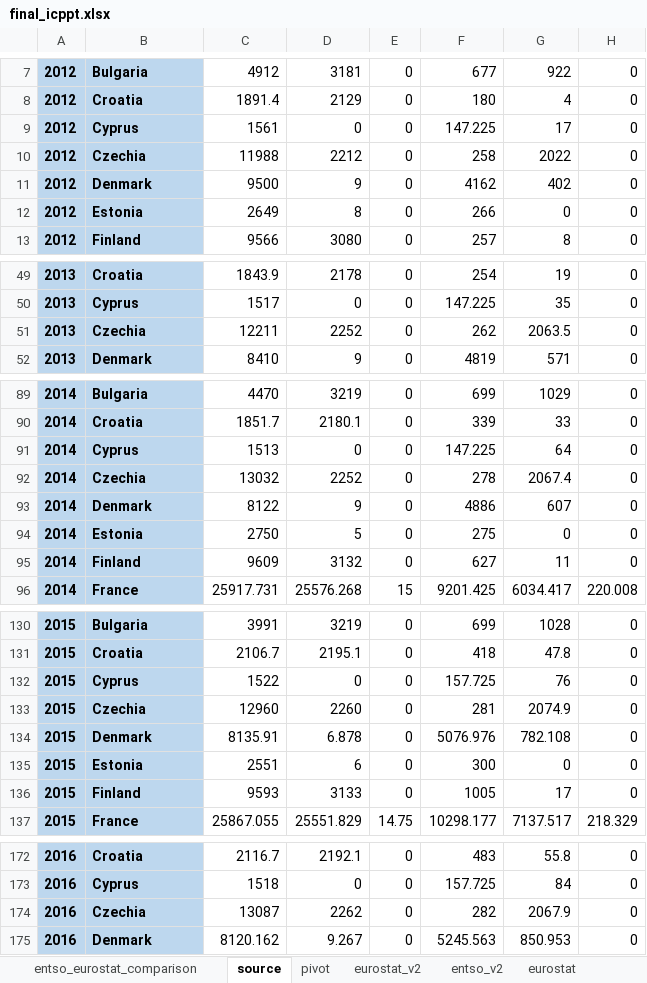
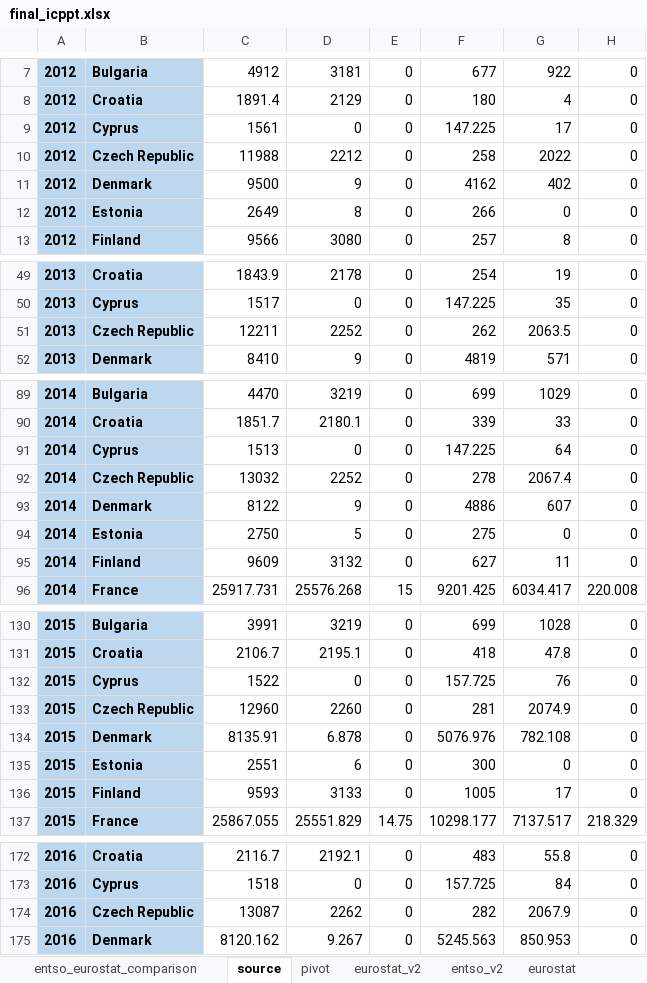
Before and after one commit to valentin-daab/artemis-tutored-project, an Excel workbook: final_icppt.xlsx, sheet source, drawn as a sheet; only a part is shown, gaps mark what is left out; values as stored, in another font and other column widths than the file's, no borders; the diff covers the shown part only; the diff names each change by its address in the sheet, - before the commit and + after, or states it on an @@ line.

```diff
--- a/final_icppt.xlsx (sheet source)
+++ b/final_icppt.xlsx (sheet source)
-B10: Czechia
+B10: Czech Republic
-B51: Czechia
+B51: Czech Republic
-B92: Czechia
+B92: Czech Republic
-B133: Czechia
+B133: Czech Republic
-B174: Czechia
+B174: Czech Republic
```
Also changed, not shown: 5 edited cells elsewhere in this sheet, sheet entso_eurostat_comparison, hidden cells, charts or pictures, 12 other files.
